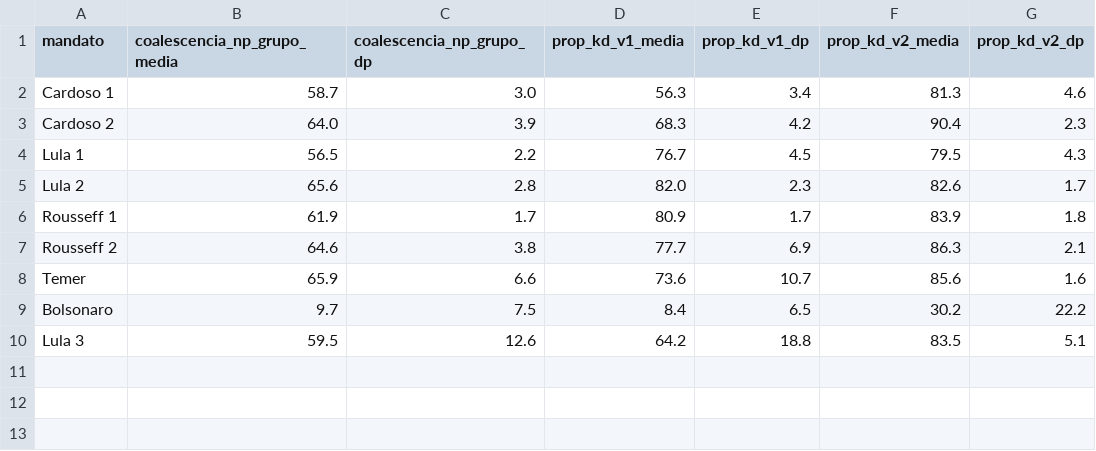
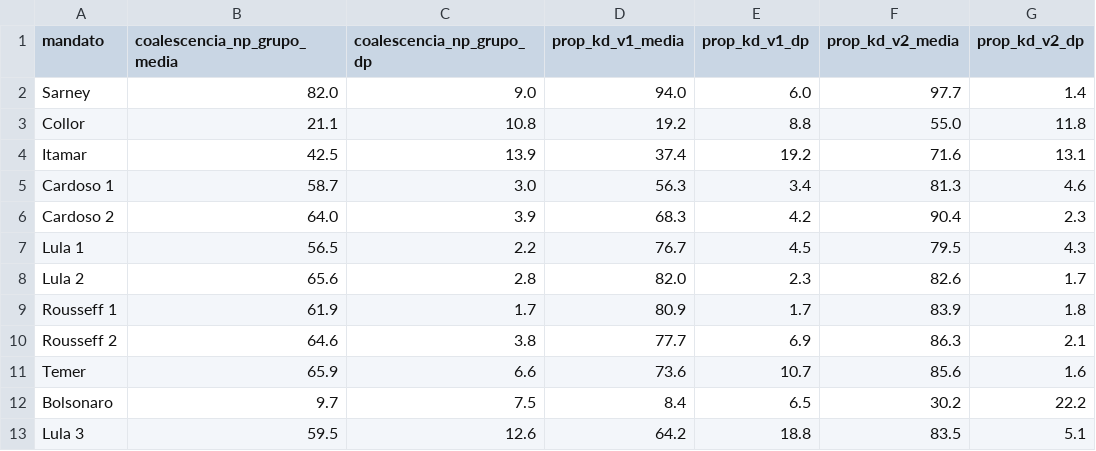
Before and after one commit to vinicius-dourado/chamberofdeputiesBrazil, a CSV file: coalizao/resultados/proporcionalidade_medidas_alternativas.csv, drawn as a sheet.

```diff
--- a/coalizao/resultados/proporcionalidade_medidas_alternativas.csv
+++ b/coalizao/resultados/proporcionalidade_medidas_alternativas.csv
@@ -1,2 +1,5 @@
 mandato;coalescencia_np_grupo_media;coalescencia_np_grupo_dp;prop_kd_v1_media;prop_kd_v1_dp;prop_kd_v2_media;prop_kd_v2_dp
+Sarney;82.0;9.0;94.0;6.0;97.7;1.4
+Collor;21.1;10.8;19.2;8.8;55.0;11.8
+Itamar;42.5;13.9;37.4;19.2;71.6;13.1
 Cardoso 1;58.7;3.0;56.3;3.4;81.3;4.6
```
Also changed, not shown: coalizao/resultados/comparacao_bertholini_2017.csv, coalizao/resultados/tabela1_estendida.csv, 5 other files.
